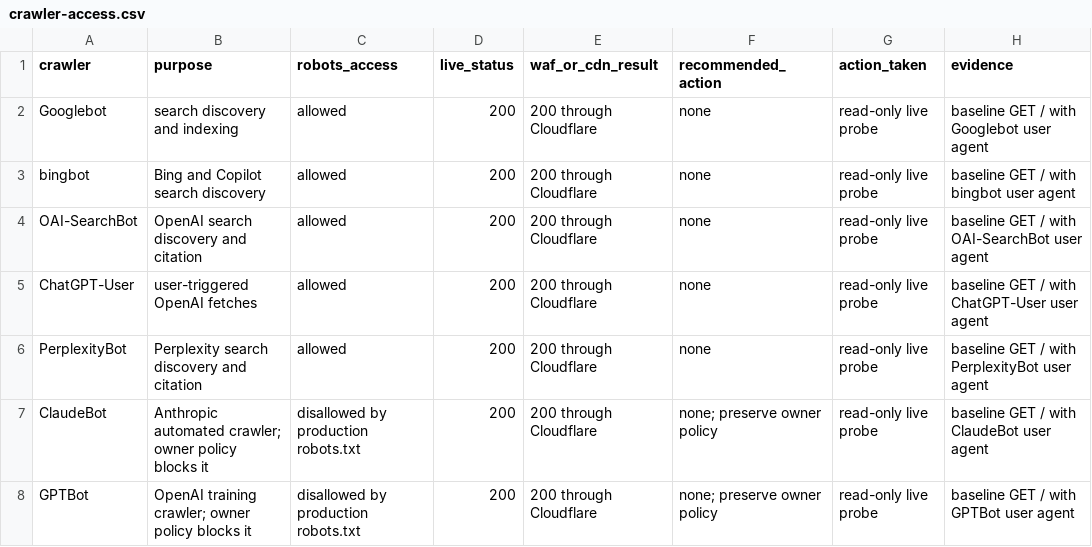
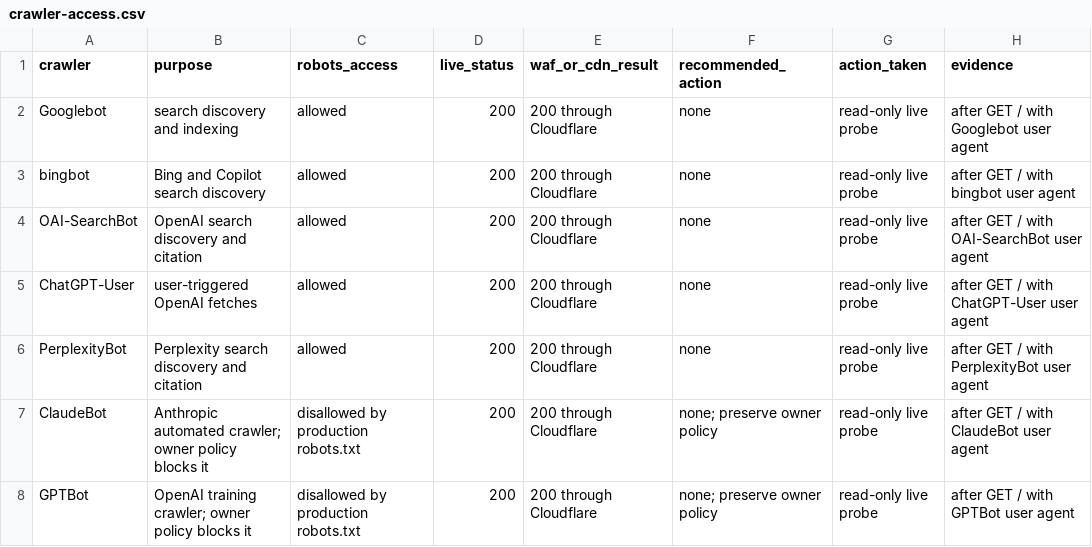
Before and after one commit to kujolang/agents.kujolang.ai, a CSV file: seo-audit/publishing-house-refresh/2026-08-14/crawler-access.csv, drawn as a sheet.

```diff
--- a/seo-audit/publishing-house-refresh/2026-08-14/crawler-access.csv
+++ b/seo-audit/publishing-house-refresh/2026-08-14/crawler-access.csv
@@ -1,8 +1,8 @@
 crawler,purpose,robots_access,live_status,waf_or_cdn_result,recommended_action,action_taken,evidence
-Googlebot,search discovery and indexing,allowed,200,200 through Cloudflare,none,read-only live probe,baseline GET / with Googlebot user agent
-bingbot,Bing and Copilot search discovery,allowed,200,200 through Cloudflare,none,read-only live probe,baseline GET / with bingbot user agent
-OAI-SearchBot,OpenAI search discovery and citation,allowed,200,200 through Cloudflare,none,read-only live probe,baseline GET / with OAI-SearchBot user agent
-ChatGPT-User,user-triggered OpenAI fetches,allowed,200,200 through Cloudflare,none,read-only live probe,baseline GET / with ChatGPT-User user agent
-PerplexityBot,Perplexity search discovery and citation,allowed,200,200 through Cloudflare,none,read-only live probe,baseline GET / with PerplexityBot user agent
-ClaudeBot,Anthropic automated crawler; owner policy blocks it,disallowed by production robots.txt,200,200 through Cloudflare,none; preserve owner policy,read-only live probe,baseline GET / with ClaudeBot user agent
-GPTBot,OpenAI training crawler; owner policy blocks it,disallowed by production robots.txt,200,200 through Cloudflare,none; preserve owner policy,read-only live probe,baseline GET / with GPTBot user agent
+Googlebot,search discovery and indexing,allowed,200,200 through Cloudflare,none,read-only live probe,after GET / with Googlebot user agent
+bingbot,Bing and Copilot search discovery,allowed,200,200 through Cloudflare,none,read-only live probe,after GET / with bingbot user agent
+OAI-SearchBot,OpenAI search discovery and citation,allowed,200,200 through Cloudflare,none,read-only live probe,after GET / with OAI-SearchBot user agent
+ChatGPT-User,user-triggered OpenAI fetches,allowed,200,200 through Cloudflare,none,read-only live probe,after GET / with ChatGPT-User user agent
+PerplexityBot,Perplexity search discovery and citation,allowed,200,200 through Cloudflare,none,read-only live probe,after GET / with PerplexityBot user agent
+ClaudeBot,Anthropic automated crawler; owner policy blocks it,disallowed by production robots.txt,200,200 through Cloudflare,none; preserve owner policy,read-only live probe,after GET / with ClaudeBot user agent
+GPTBot,OpenAI training crawler; owner policy blocks it,disallowed by production robots.txt,200,200 through Cloudflare,none; preserve owner policy,read-only live probe,after GET / with GPTBot user agent
```
Also changed, not shown: seo-audit/publishing-house-refresh/2026-08-14/external-links.csv, seo-audit/publishing-house-refresh/2026-08-14/redirects.csv, 10 other files.
